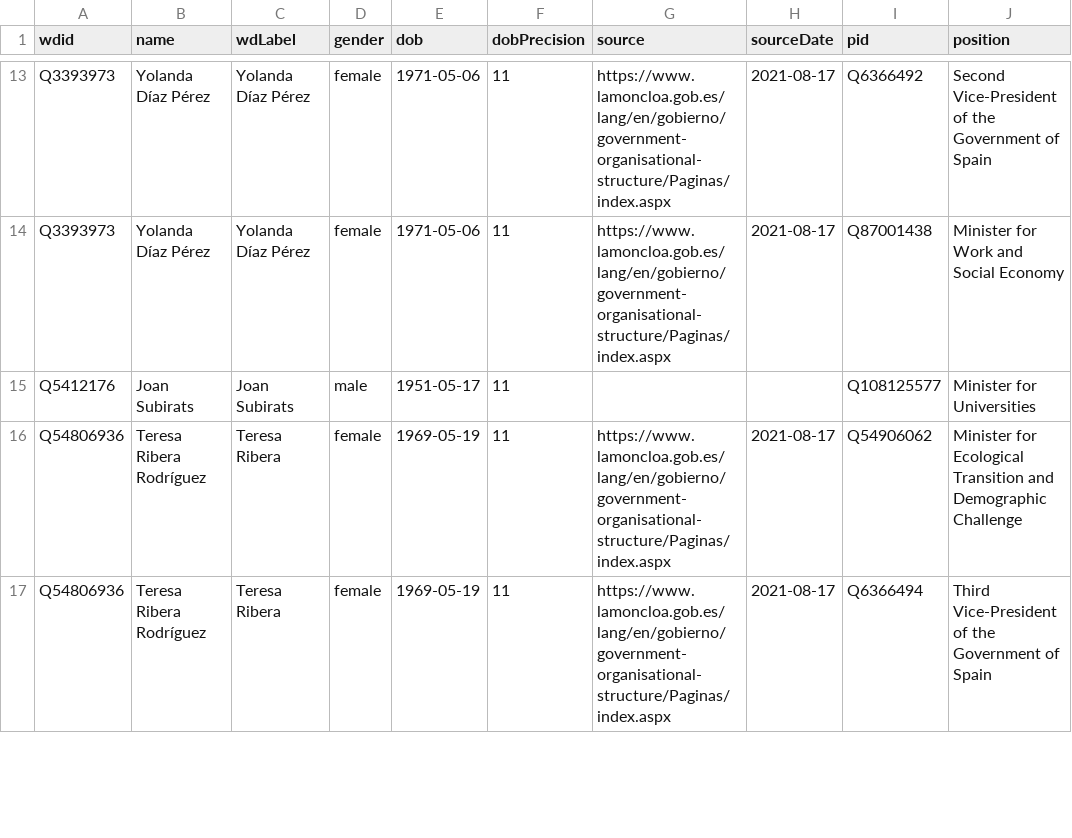
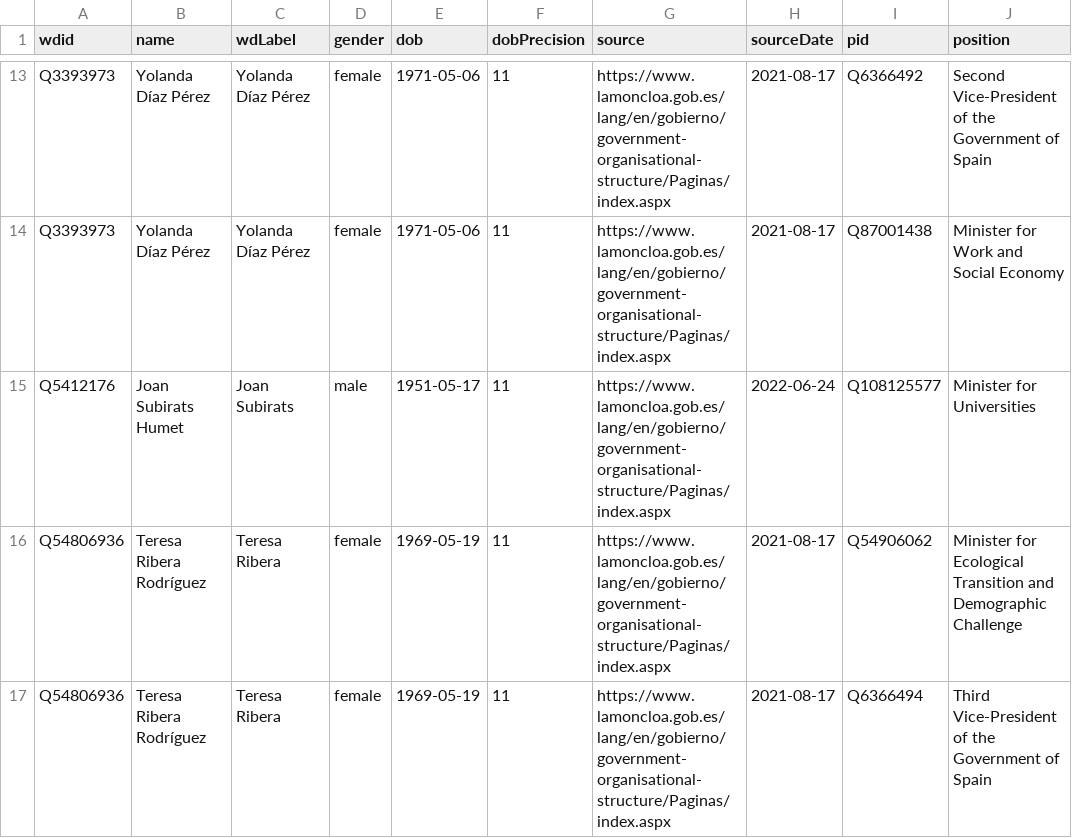
Before and after one commit to every-politician-scrapers/spain-ministers, a CSV file: sources/official/wikidata.csv, drawn as a sheet; only a part is shown, gaps mark what is left out; the diff names each change by its address in the sheet, - before the commit and + after, or states it on an @@ line.

Commit message:
Compare external sources to Wikidata

```diff
--- a/sources/official/wikidata.csv
+++ b/sources/official/wikidata.csv
-B15 (name): Joan Subirats
+B15 (name): Joan Subirats Humet
-G15 (source): (empty)
+G15 (source): https://www.lamoncloa.gob.es/lang/en/gobierno/government-organisational-structure/Paginas/index.aspx
-H15 (sourceDate): (empty)
+H15 (sourceDate): 2022-06-24
```
Also changed, not shown: 1 other file.
